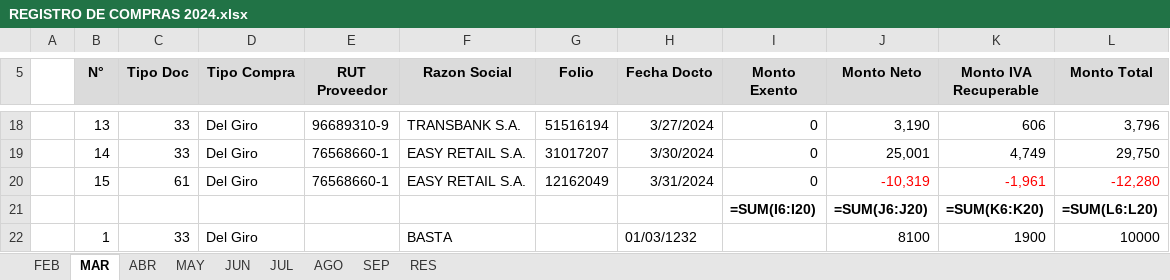
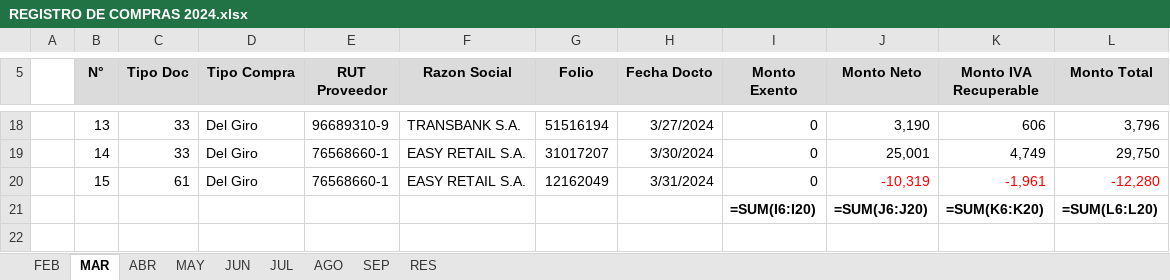
Before and after one commit to Dolavarria/DulcesPercyExcel, an Excel workbook: REGISTRO DE COMPRAS 2024.xlsx, sheet MAR, drawn as a sheet; only a part is shown, gaps mark what is left out; values as stored, in another font and other column widths than the file's, no borders; formulas without a stored value are shown as written; the diff names each change by its address in the sheet, - before the commit and + after, or states it on an @@ line.

```diff
--- a/REGISTRO DE COMPRAS 2024.xlsx (sheet MAR)
+++ b/REGISTRO DE COMPRAS 2024.xlsx (sheet MAR)
-row 22:  | 1 | 33 | Del Giro |  | BASTA |  | 01/03/1232 |  | 8100 | 1900 | 10000
```
Also changed, not shown: sheet MAY, sheet FEB, sheet ABR, 6 other files.
